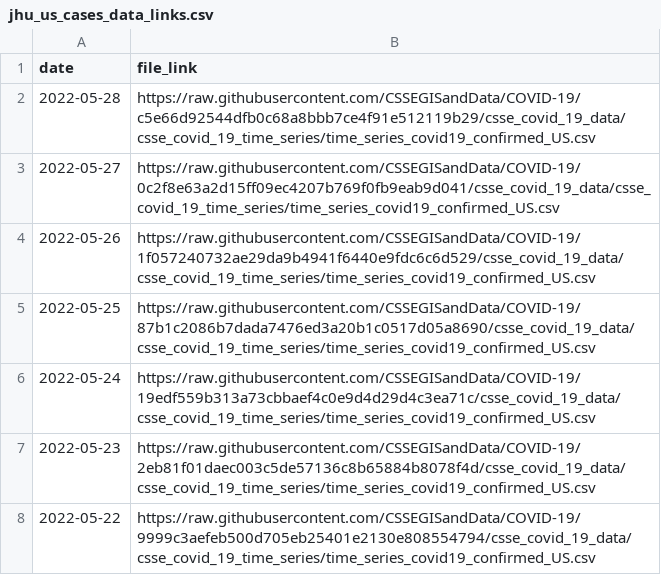
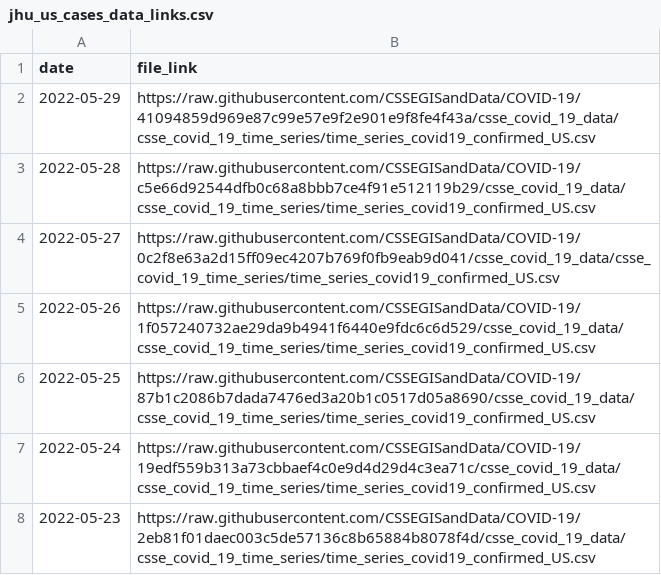
Before and after one commit to Serena-Wang/covidData, a CSV file: data/jhu_us_cases_data_links.csv, drawn as a sheet; only a part is shown; the shorter side is filled out with more unchanged rows.

```diff
--- a/data/jhu_us_cases_data_links.csv
+++ b/data/jhu_us_cases_data_links.csv
@@ -1,2 +1,3 @@
 "date","file_link"
+2022-05-29,"https://raw.githubusercontent.com/CSSEGISandData/COVID-19/41094859d969e87c99e57e9f2e901e9f8fe4f43a/csse_covid_19_data/csse_covid_19_time_series/time_series_covid19_confirmed_US.csv"
 2022-05-28,"https://raw.githubusercontent.com/CSSEGISandData/COVID-19/c5e66d92544dfb0c68a8bbb7ce4f91e512119b29/csse_covid_19_data/csse_covid_19_time_series/time_series_covid19_confirmed_US.csv"
```
Also changed, not shown: data/jhu_global_cases_data_links.csv, data/jhu_global_deaths_data_links.csv, 1 other file.
